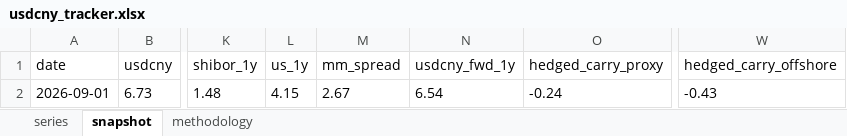
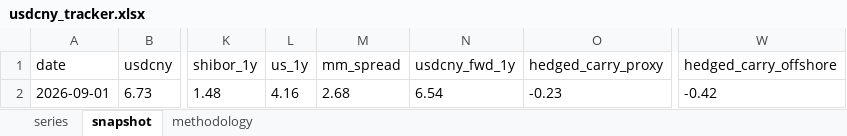
Before and after one commit to erickviann1-dev/usdcny-tracker, an Excel workbook: docs/usdcny_tracker.xlsx, sheet snapshot, drawn as a sheet; only a part is shown, gaps mark what is left out; values as stored, in another font and other column widths than the file's, no borders; the diff names each change by its address in the sheet, - before the commit and + after, or states it on an @@ line.

```diff
--- a/docs/usdcny_tracker.xlsx (sheet snapshot)
+++ b/docs/usdcny_tracker.xlsx (sheet snapshot)
-L2 (us_1y): 4.15
+L2 (us_1y): 4.16
-M2 (mm_spread): 2.67
+M2 (mm_spread): 2.68
-O2 (hedged_carry_proxy): -0.24
+O2 (hedged_carry_proxy): -0.23
-W2 (hedged_carry_offshore): -0.43
+W2 (hedged_carry_offshore): -0.42
```
Also changed, not shown: sheet series, 3 other files.
